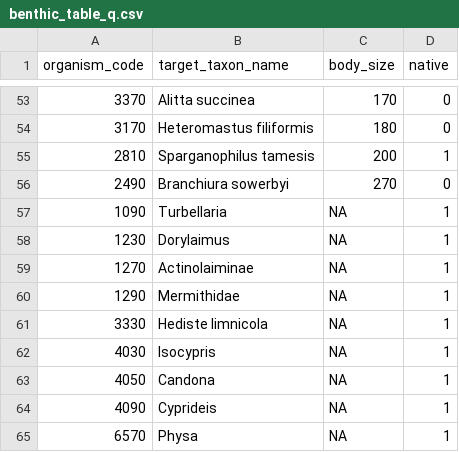
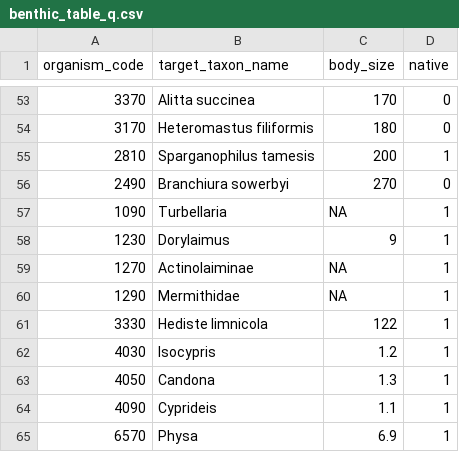
Before and after one commit to EMRR-DISE/drought_traits, a CSV file: benthic/data_output/traits/benthic_table_q.csv, drawn as a sheet; only a part is shown, gaps mark what is left out.

Commit message:
filled in missing size data

```diff
--- a/benthic/data_output/traits/benthic_table_q.csv
+++ b/benthic/data_output/traits/benthic_table_q.csv
@@ -57,9 +57,9 @@ organism_code,target_taxon_name,body_size,native
 1090,Turbellaria,NA,1
-1230,Dorylaimus,NA,1
+1230,Dorylaimus,9,1
 1270,Actinolaiminae,NA,1
 1290,Mermithidae,NA,1
-3330,Hediste limnicola,NA,1
-4030,Isocypris,NA,1
-4050,Candona,NA,1
-4090,Cyprideis,NA,1
-6570,Physa,NA,1
+3330,Hediste limnicola,122,1
+4030,Isocypris,1.2,1
+4050,Candona,1.3,1
+4090,Cyprideis,1.1,1
+6570,Physa,6.9,1
```
